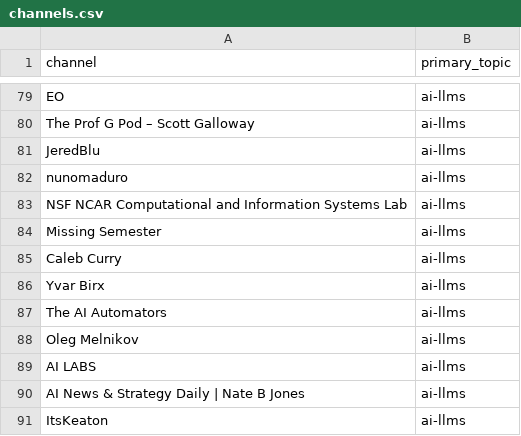
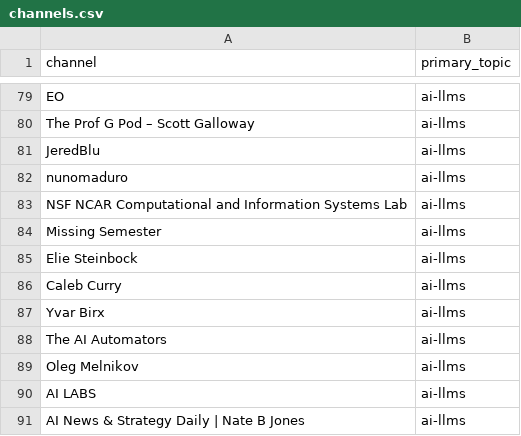
Before and after one commit to mmesomakelvin/transcript-library, a CSV file: pipeline/youtube-transcripts/index/channels.csv, drawn as a sheet; only a part is shown, gaps mark what is left out; the shorter side is filled out with more unchanged rows; the diff names each change by its address in the sheet, - before the commit and + after, or states it on an @@ line.

```diff
--- a/pipeline/youtube-transcripts/index/channels.csv
+++ b/pipeline/youtube-transcripts/index/channels.csv
+row 85: Elie Steinbock | ai-llms
```
Also changed, not shown: pipeline/youtube-transcripts/index/classification_log.csv, pipeline/youtube-transcripts/index/videos.csv, 6 other files.
